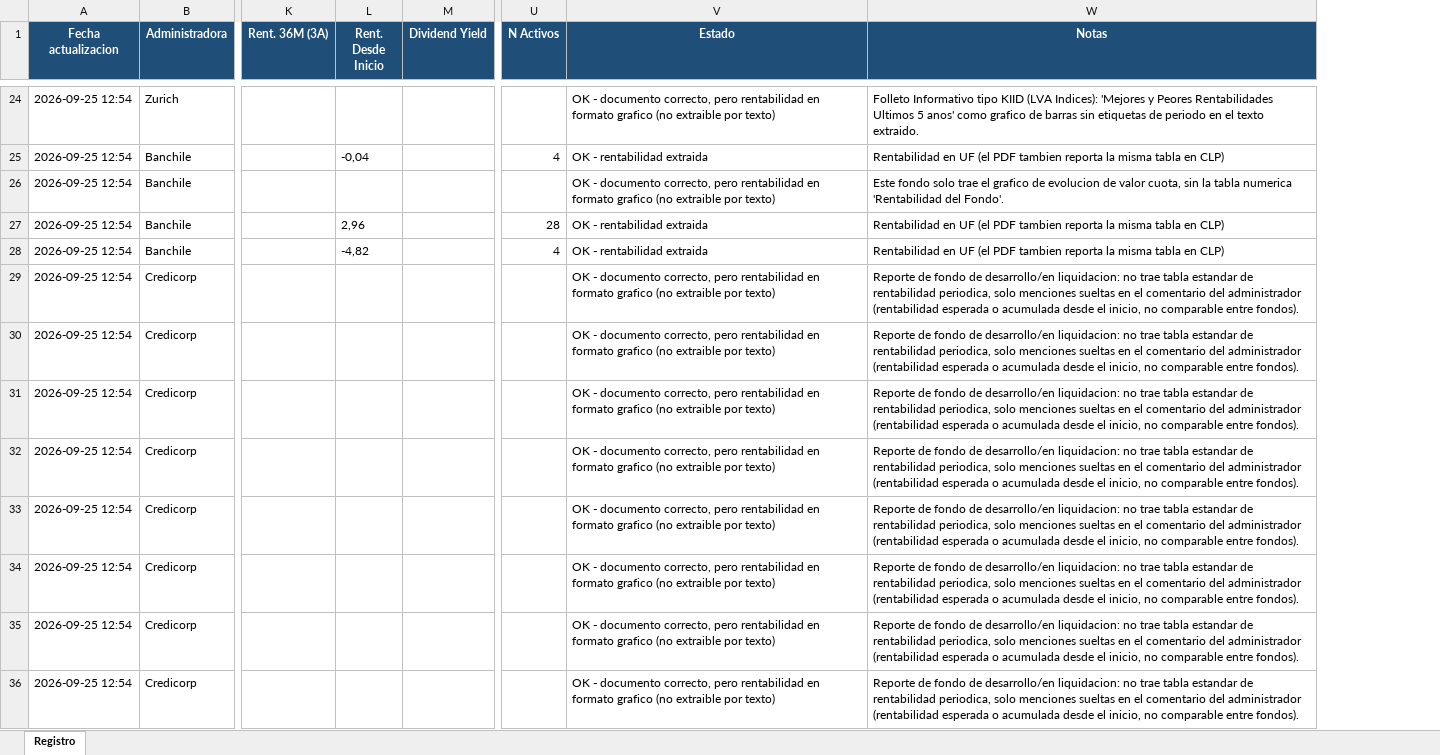
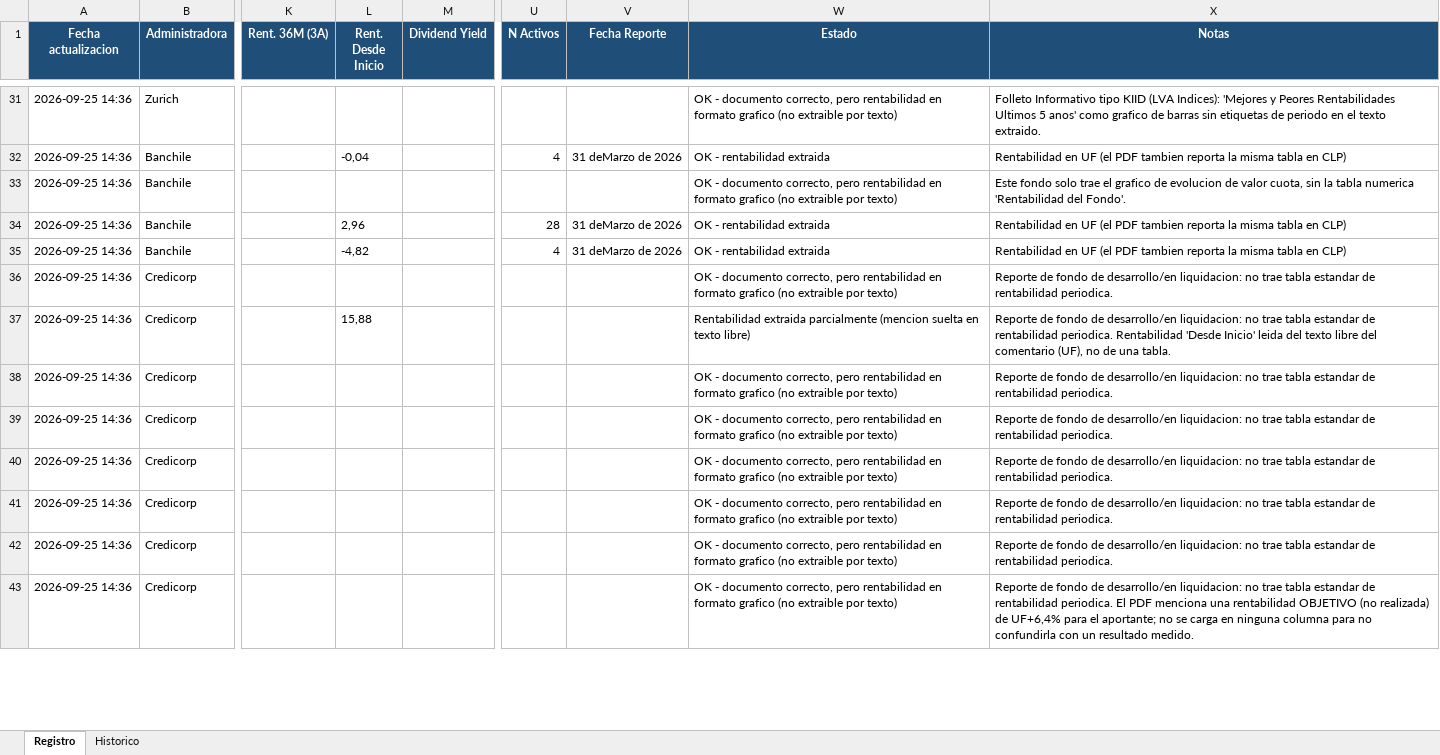
Before and after one commit to situinmobiliaria/fondos-inmobiliarios, an Excel workbook: registro_rentabilidad.xlsx, sheet Registro, drawn as a sheet; only a part is shown, gaps mark what is left out; values as stored, in another font and other column widths than the file's, no borders; addresses are those after the commit; the diff covers the shown part only; the diff names each change by its address in the sheet, - before the commit and + after, or states it on an @@ line.

Commit message:
Ronda 2, paso 3-7: agentes Ameris/Asset, extraccion desde graficos, metadatos, historico y dashboard mas completo
- Ameris y Asset: descargar() con la navegacion dinamica descrita en las
  capturas (categoria -> fondo -> Documentos del Fondo). No se pudo probar
  contra el sitio real (sin internet en el entorno de desarrollo).
- agentes/base.py: leer_ultimo_valor_grafico() -- lee valores de graficos
  cuyas etiquetas de dato son texto real en el PDF, separandolas de las
  etiquetas del eje por posicion (x0/top) en vez de orden de lectura.
  Aplicado a Independencia (LTV, validado a mano contra el PDF); NO aplicado
  a Leverage del mismo fondo ni a los graficos de Zurich/Security porque se
  confirmo que llevaria a un valor con la semantica equivocada.
- Credicorp / Frontal Trust: se buscan menciones sueltas de rentabilidad en
  el texto libre; las que son "objetivo/esperada" (no realizada) quedan en
  Notas, nunca en una columna numerica, para no mezclar target con resultado.
- master.py: hoja "Historico" (una fila por fondo y fecha de reporte, sin
  pisar corridas anteriores) + regenera el dashboard automaticamente al final.
- build_dashboard.py: selector de periodo para el ranking, indicador de
  factsheet desactualizado (+3 meses), mini-grafico de evolucion en la ficha
  de cada fondo (usa Historico).

```diff
--- a/registro_rentabilidad.xlsx (sheet Registro)
+++ b/registro_rentabilidad.xlsx (sheet Registro)
+sheet tab: Historico
+column V (Fecha Reporte), rows 32-35: 31 deMarzo de 2026 |  | 31 deMarzo de 2026 | 31 deMarzo de 2026
-A31:A43 (Fecha actualizacion): 2026-09-25 12:54
+A31:A43 (Fecha actualizacion): 2026-09-25 14:36
-X36 (Notas): …de rentabilidad periodica, solo menciones sueltas en el comentario del administrador (rentabilidad esperada o acumulada desde el inicio, no comparable entre fondos).
+X36 (Notas): …de rentabilidad periodica.
-L37 (Rent. Desde Inicio): (empty)
+L37 (Rent. Desde Inicio): 15,88
-W37 (Estado): OK - documento correcto, pero rentabilidad en formato grafico (no extraible por texto)
+W37 (Estado): Rentabilidad extraida parcialmente (mencion suelta en texto libre)
-X37 (Notas): …de rentabilidad periodica, solo menciones sueltas en el comentario del administrador (rentabilidad esperada o acumulada desde el inicio, no comparable entre fondos).
+X37 (Notas): …de rentabilidad periodica. Rentabilidad 'Desde Inicio' leida del texto libre del comentario (UF), no de una tabla.
-X38:X42 (Notas): …de rentabilidad periodica, solo menciones sueltas en el comentario del administrador (rentabilidad esperada o acumulada desde el inicio, no comparable entre fondos).
+X38:X42 (Notas): …de rentabilidad periodica.
-X43 (Notas): …de rentabilidad periodica, solo menciones sueltas en el comentario del administrador (rentabilidad esperada o acumulada desde el inicio, no comparable entre fondos).
+X43 (Notas): …de rentabilidad periodica. El PDF menciona una rentabilidad OBJETIVO (no realizada) de UF+6,4% para el aportante; no se carga en ninguna columna para no confundirla con un resultado medido.
```
Also changed, not shown: 7 added rows, 7 removed rows and 39 edited cells elsewhere in this sheet, diagnostico_fondos.xlsx, 14 other files.
